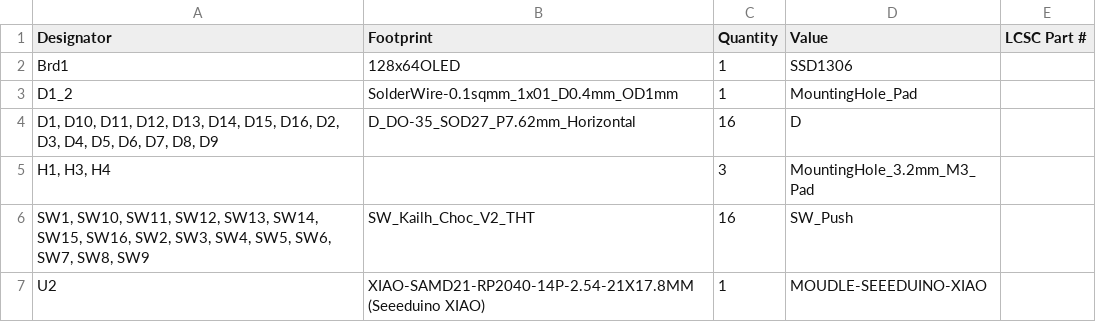
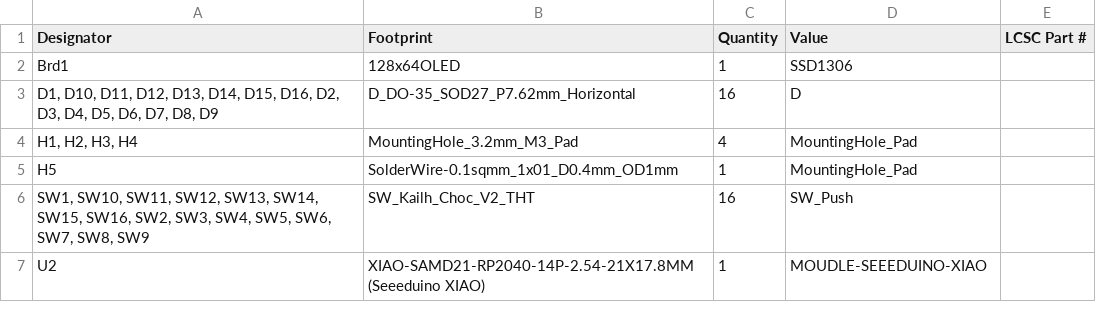
Before and after one commit to cheyao/macropad, a CSV file: PCB/production/bom.csv, drawn as a sheet; removed rows and columns are numbered as before the commit, all else as after; the diff names each change by its address in the sheet, - before the commit and + after, or states it on an @@ line.

```diff
--- a/PCB/production/bom.csv
+++ b/PCB/production/bom.csv
-row 3: D1_2 | SolderWire-0.1sqmm_1x01_D0.4mm_OD1mm | 1 | MountingHole_Pad
-row 5: H1, H3, H4 |  | 3 | MountingHole_3.2mm_M3_Pad
+row 4: H1, H2, H3, H4 | MountingHole_3.2mm_M3_Pad | 4 | MountingHole_Pad
+row 5: H5 | SolderWire-0.1sqmm_1x01_D0.4mm_OD1mm | 1 | MountingHole_Pad
```
Also changed, not shown: PCB/production/designators.csv, PCB/production/positions.csv, 10 other files.
